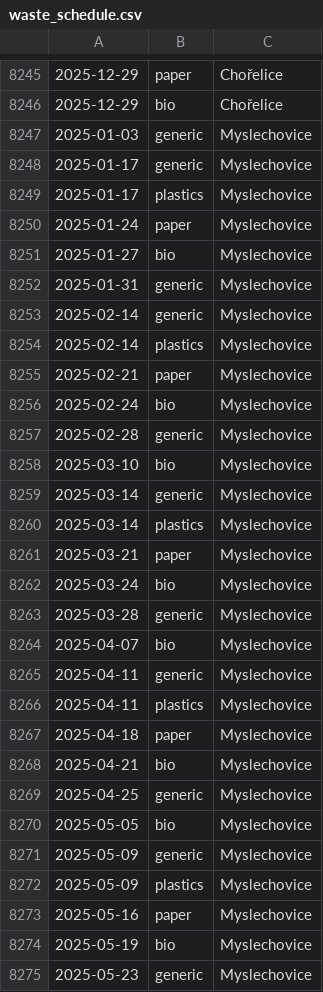
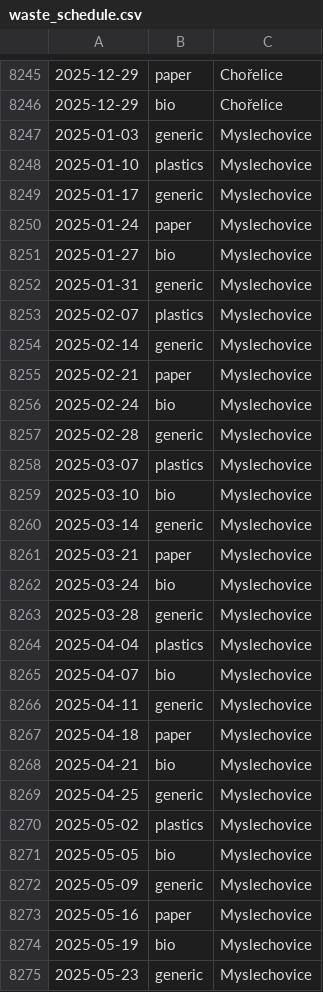
Before and after one commit to honza-kasik/svoz_odpadu_litovel, a CSV file: waste_schedule.csv, drawn as a sheet; only a part is shown, gaps mark what is left out; removed rows and columns are numbered as before the commit, all else as after; the diff covers the shown part only; the diff names each change by its address in the sheet, - before the commit and + after, or states it on an @@ line.

Commit message:
Fixed Myslechovice plastics collection

```diff
--- a/waste_schedule.csv
+++ b/waste_schedule.csv
+row 8248: 2025-01-10 | plastics | Myslechovice
-row 8249: 2025-01-17 | plastics | Myslechovice
+row 8253: 2025-02-07 | plastics | Myslechovice
-row 8254: 2025-02-14 | plastics | Myslechovice
+row 8258: 2025-03-07 | plastics | Myslechovice
-row 8260: 2025-03-14 | plastics | Myslechovice
+row 8264: 2025-04-04 | plastics | Myslechovice
-row 8266: 2025-04-11 | plastics | Myslechovice
+row 8270: 2025-05-02 | plastics | Myslechovice
-row 8272: 2025-05-09 | plastics | Myslechovice
```
Also changed, not shown: 8 added rows and 8 removed rows elsewhere in this file, 2 other files.
